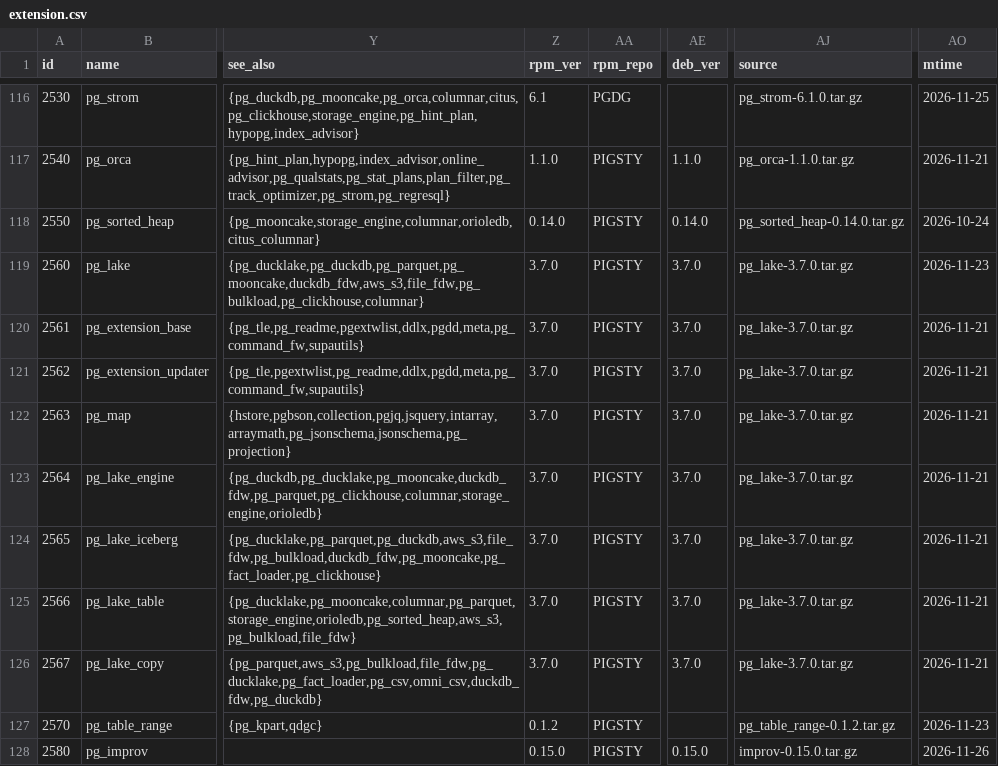
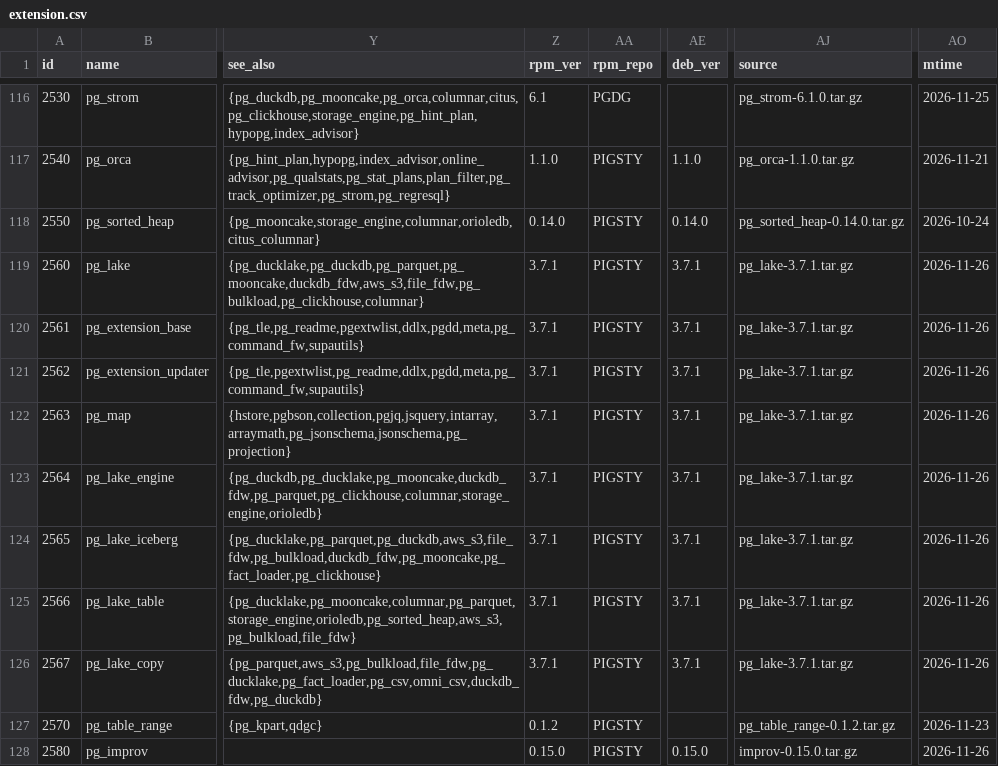
Before and after one commit to pgsty/pgext, a CSV file: db/extension.csv, drawn as a sheet; only a part is shown, gaps mark what is left out; the diff names each change by its address in the sheet, - before the commit and + after, or states it on an @@ line.

Commit message:
update pg_lake package metadata

```diff
--- a/db/extension.csv
+++ b/db/extension.csv
-Z119:Z126 (rpm_ver): 3.7.0
+Z119:Z126 (rpm_ver): 3.7.1
-AE119:AE126 (deb_ver): 3.7.0
+AE119:AE126 (deb_ver): 3.7.1
-AJ119:AJ126 (source): pg_lake-3.7.0.tar.gz
+AJ119:AJ126 (source): pg_lake-3.7.1.tar.gz
-AO119 (mtime): 2026-11-23
+AO119 (mtime): 2026-11-26
-AO120:AO126 (mtime): 2026-11-21
+AO120:AO126 (mtime): 2026-11-26
```
Also changed, not shown: 1 other file.
